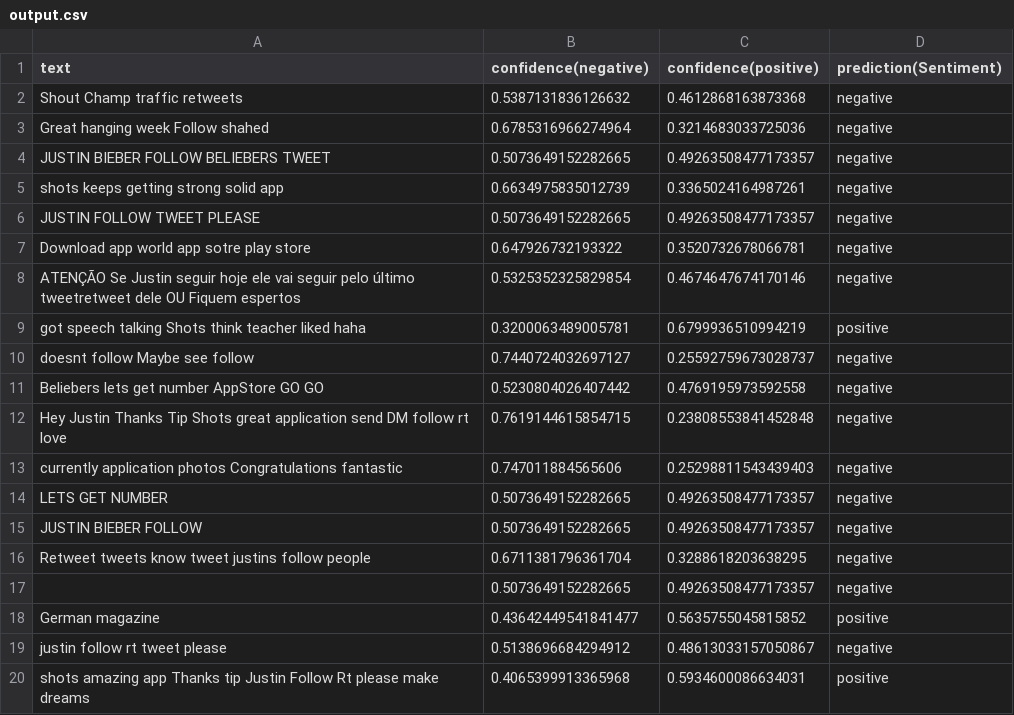
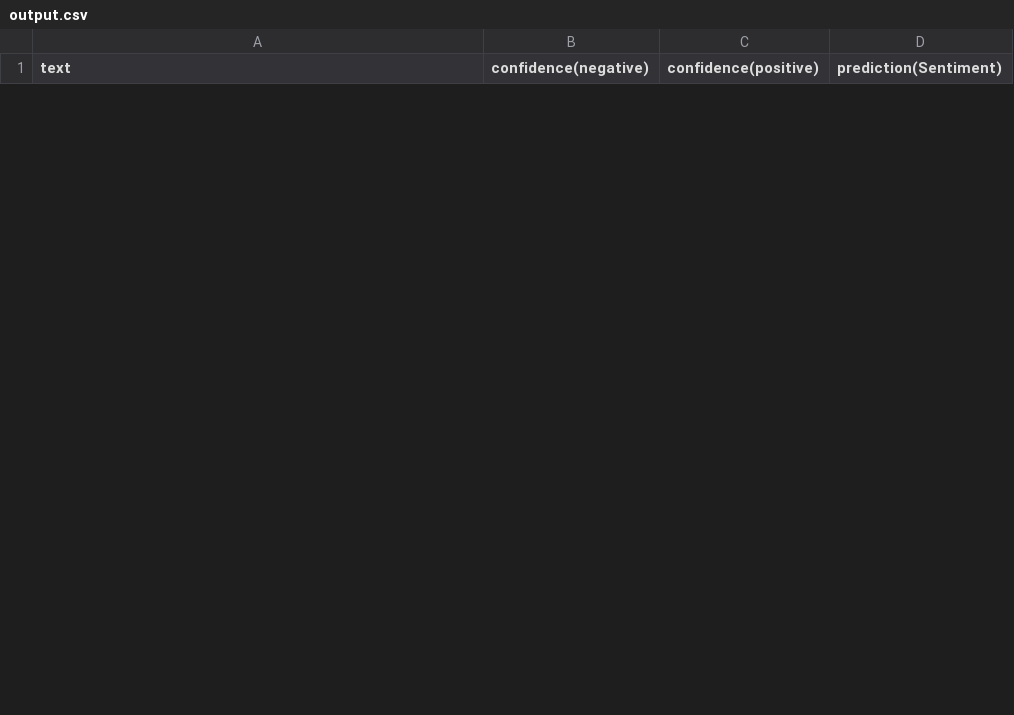
Before and after one commit to BlueMustache/opinion-miner, a CSV file: output.csv, drawn as a sheet; only a part is shown; removed rows and columns are numbered as before the commit, all else as after; the diff covers the shown part only; the diff names each change by its address in the sheet, - before the commit and + after, or states it on an @@ line.

```diff
--- a/output.csv
+++ b/output.csv
-row 2: Shout Champ traffic retweets | 0.5387131836126632 | 0.4612868163873368 | negative
-row 3: Great hanging week Follow shahed | 0.6785316966274964 | 0.3214683033725036 | negative
-row 4: JUSTIN BIEBER FOLLOW BELIEBERS TWEET | 0.5073649152282665 | 0.49263508477173357 | negative
-row 5: shots keeps getting strong solid app | 0.6634975835012739 | 0.3365024164987261 | negative
-row 6: JUSTIN FOLLOW TWEET PLEASE | 0.5073649152282665 | 0.49263508477173357 | negative
-row 7: Download app world app sotre play store | 0.647926732193322 | 0.3520732678066781 | negative
-row 8: ATENÇÃO Se Justin seguir hoje ele vai seguir pelo último tweetretweet dele OU Fiquem espertos | 0.5325352325829854 | 0.4674647674170146 | negative
-row 9: got speech talking Shots think teacher liked haha | 0.3200063489005781 | 0.6799936510994219 | positive
-row 10: doesnt follow Maybe see follow | 0.7440724032697127 | 0.25592759673028737 | negative
-row 11: Beliebers lets get number AppStore GO GO | 0.5230804026407442 | 0.4769195973592558 | negative
-row 12: Hey Justin Thanks Tip Shots great application send DM follow rt love | 0.7619144615854715 | 0.23808553841452848 | negative
-row 13: currently application photos Congratulations fantastic | 0.747011884565606 | 0.25298811543439403 | negative
-row 14: LETS GET NUMBER | 0.5073649152282665 | 0.49263508477173357 | negative
-row 15: JUSTIN BIEBER FOLLOW | 0.5073649152282665 | 0.49263508477173357 | negative
-row 16: Retweet tweets know tweet justins follow people | 0.6711381796361704 | 0.3288618203638295 | negative
-row 17:  | 0.5073649152282665 | 0.49263508477173357 | negative
-row 18: German magazine | 0.43642449541841477 | 0.5635755045815852 | positive
-row 19: justin follow rt tweet please | 0.5138696684294912 | 0.48613033157050867 | negative
-row 20: shots amazing app Thanks tip Justin Follow Rt please make dreams | 0.4065399913365968 | 0.5934600086634031 | positive
```
Also changed, not shown: 14 added rows and 10 removed rows elsewhere in this file, fetchedTweets.csv, 19 other files.
